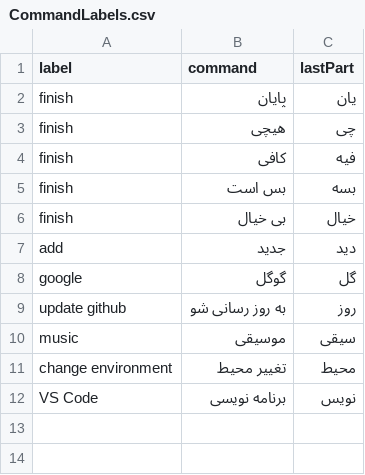
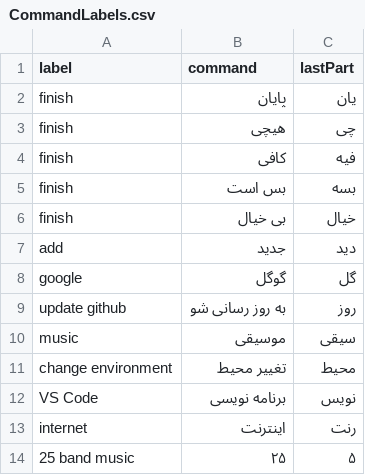
Before and after one commit to BehzadShayegh/Sara, a CSV file: LinuxCommand/CommandLabels.csv, drawn as a sheet; the diff names each change by its address in the sheet, - before the commit and + after, or states it on an @@ line.

```diff
--- a/LinuxCommand/CommandLabels.csv
+++ b/LinuxCommand/CommandLabels.csv
+row 13: internet | اینترنت | رنت
+row 14: 25 band music | ۲۵ | ۵
```
Also changed, not shown: LinuxCommand/Commands.csv, 1 other file.
